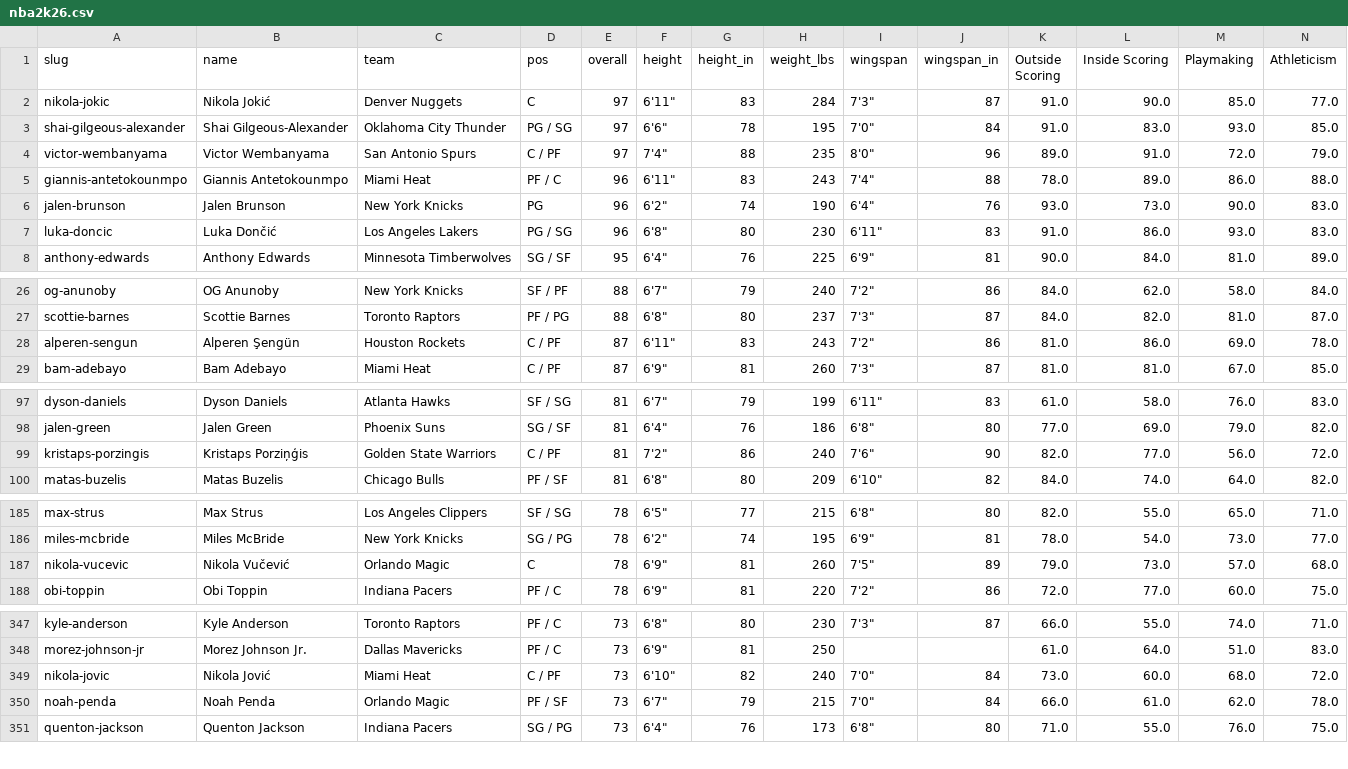
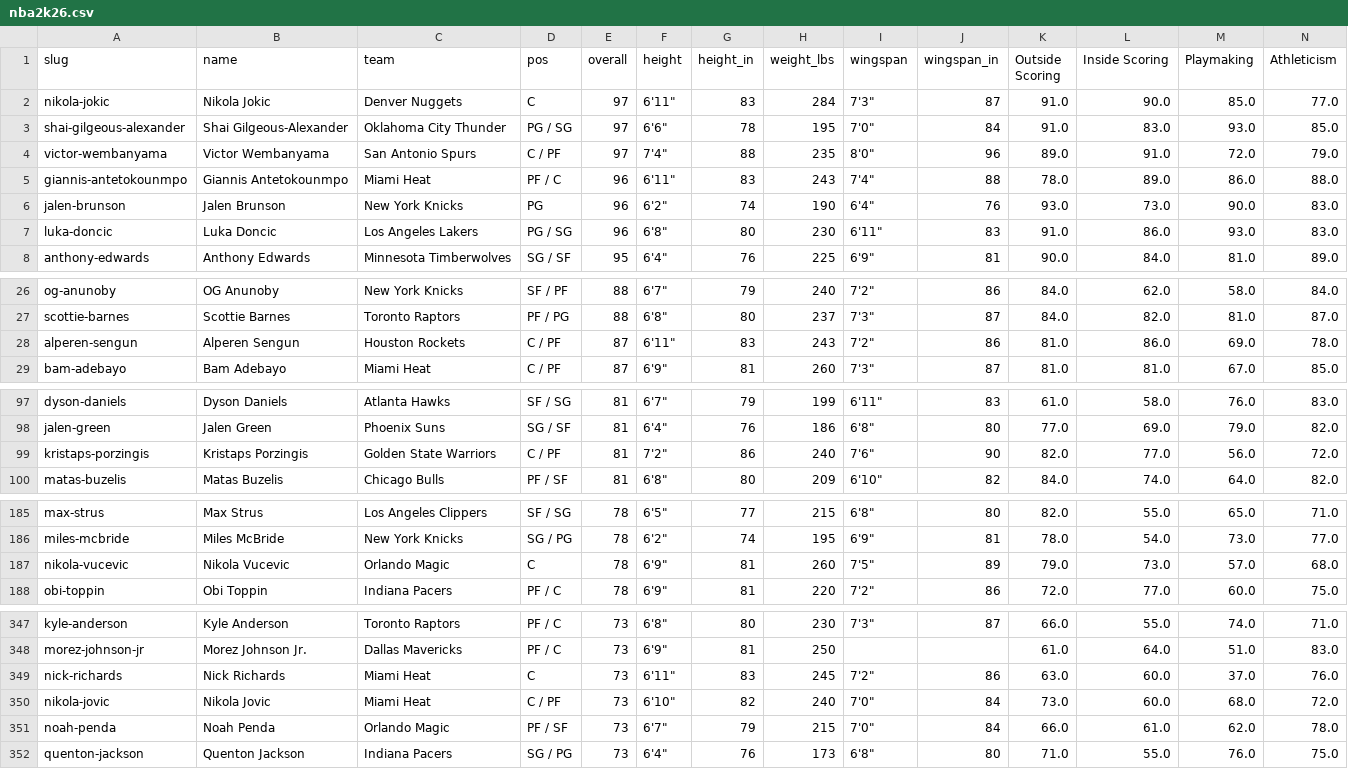
Before and after one commit to chadscriver/nba2k-statle, a CSV file: data/nba2k26.csv, drawn as a sheet; only a part is shown, gaps mark what is left out; addresses are those after the commit; rows hold the shown columns only; the diff covers the shown part only; the diff names each change by its address in the sheet, - before the commit and + after, or states it on an @@ line.

```diff
--- a/data/nba2k26.csv
+++ b/data/nba2k26.csv
-B2 (name): Nikola Jokić
+B2 (name): Nikola Jokic
-B7 (name): Luka Dončić
+B7 (name): Luka Doncic
-B28 (name): Alperen Şengün
+B28 (name): Alperen Sengun
-B99 (name): Kristaps Porziņģis
+B99 (name): Kristaps Porzingis
-B187 (name): Nikola Vučević
+B187 (name): Nikola Vucevic
+row 349: nick-richards | Nick Richards | Miami Heat | C | 73 | 6'11" | 83 | 245 | 7'2" | 86 | 63.0 | 60.0 | 37.0 | 76.0
-B350 (name): Nikola Jović
+B350 (name): Nikola Jovic
```
Also changed, not shown: 6 edited cells elsewhere in this file, 1 other file.
